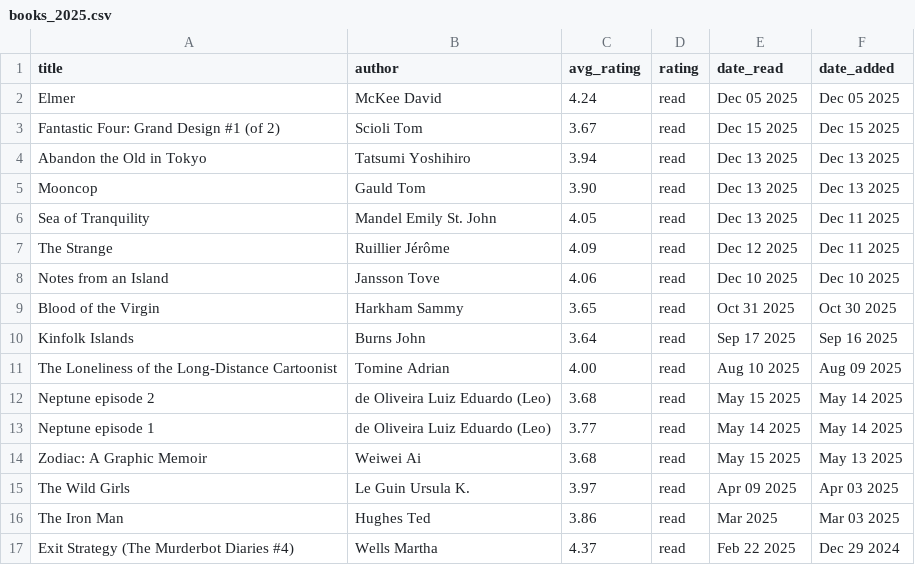
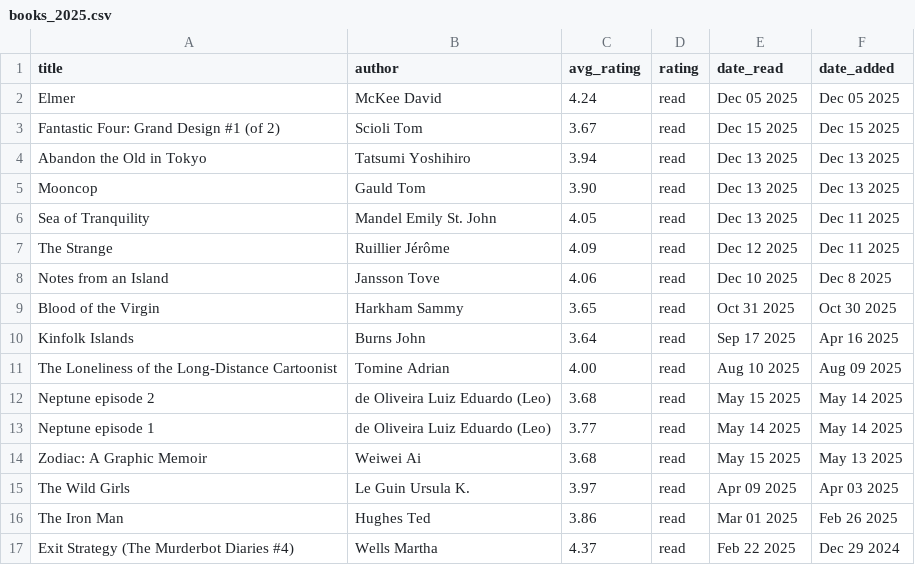
Before and after one commit to inosaint/books-2025, a CSV file: data/books_2025.csv, drawn as a sheet.

Commit message:
Update books_2025.csv

```diff
--- a/data/books_2025.csv
+++ b/data/books_2025.csv
@@ -7,5 +7,5 @@ Sea of Tranquility,Mandel Emily St. John,4.05,read,Dec 13 2025,Dec 11 2025
 The Strange,Ruillier Jérôme,4.09,read,Dec 12 2025,Dec 11 2025
-Notes from an Island,Jansson Tove,4.06,read,Dec 10 2025,Dec 10 2025
+Notes from an Island,Jansson Tove,4.06,read,Dec 10 2025,Dec 8 2025
 Blood of the Virgin,Harkham Sammy,3.65,read,Oct 31 2025,Oct 30 2025
-Kinfolk Islands,Burns John,3.64,read,Sep 17 2025,Sep 16 2025
+Kinfolk Islands,Burns John,3.64,read,Sep 17 2025,Apr 16 2025
 The Loneliness of the Long-Distance Cartoonist,Tomine Adrian,4.00,read,Aug 10 2025,Aug 09 2025
@@ -15,3 +15,3 @@ Zodiac: A Graphic Memoir,Weiwei Ai,3.68,read,May 15 2025,May 13 2025
 The Wild Girls,Le Guin Ursula K.,3.97,read,Apr 09 2025,Apr 03 2025
-The Iron Man,Hughes Ted,3.86,read,Mar 2025,Mar 03 2025
+The Iron Man,Hughes Ted,3.86,read, Mar 01 2025, Feb 26 2025
 Exit Strategy (The Murderbot Diaries #4),Wells Martha,4.37,read,Feb 22 2025,Dec 29 2024
```
